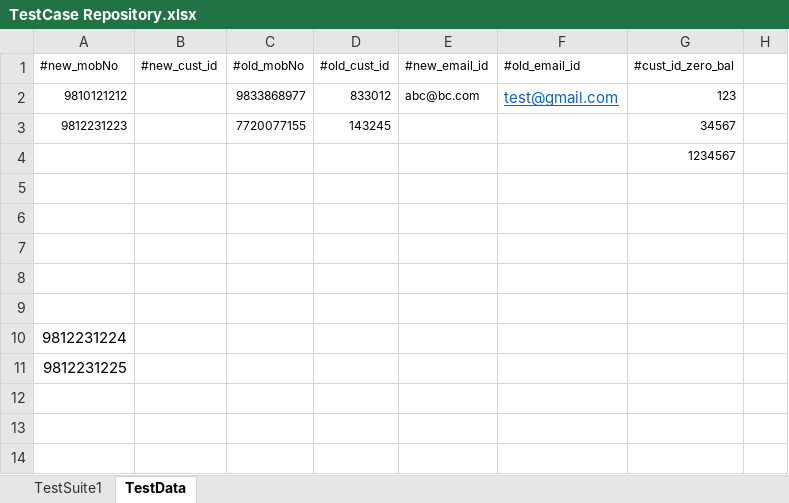
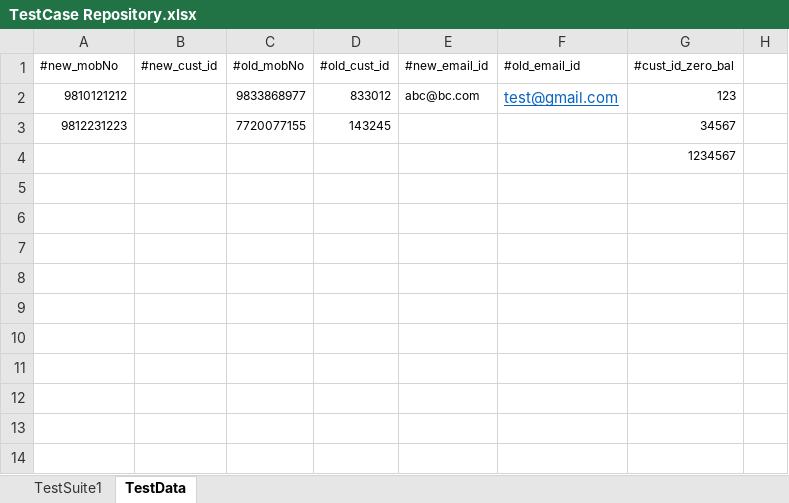
Before and after one commit to PrashantSelenium/APITest, an Excel workbook: TestCase Repository.xlsx, sheet TestData, drawn as a sheet; only a part is shown; values as stored, in another font and other column widths than the file's, no borders; the diff names each change by its address in the sheet, - before the commit and + after, or states it on an @@ line.

Commit message:
Error handling while running test cases

```diff
--- a/TestCase Repository.xlsx (sheet TestData)
+++ b/TestCase Repository.xlsx (sheet TestData)
-A10 (#new_mobNo): 9812231224
+A10 (#new_mobNo): (empty)
-A11 (#new_mobNo): 9812231225
+A11 (#new_mobNo): (empty)
```
Also changed, not shown: sheet TestSuite1, TestCase Repository Test.xlsx, 3 other files.
